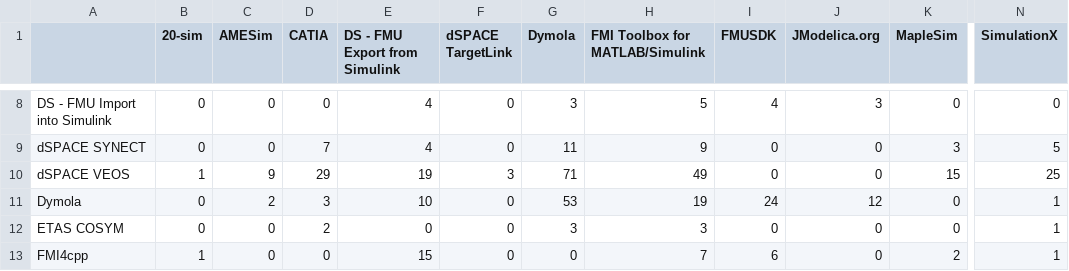
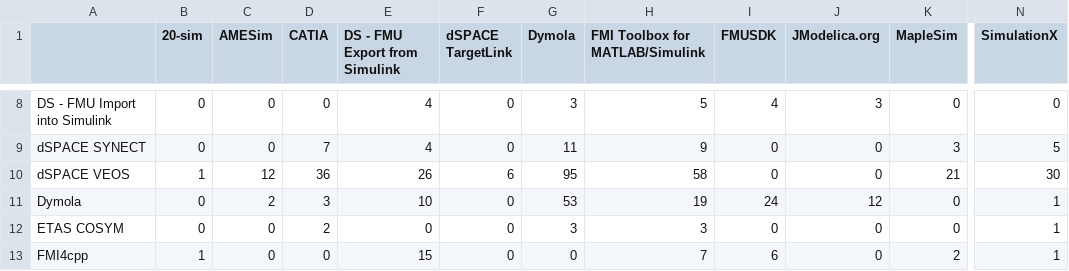
Before and after one commit to modelica/fmi-standard.org, a CSV file: _data/cross-check/fmi2-cs-win32.csv, drawn as a sheet; only a part is shown, gaps mark what is left out; the diff names each change by its address in the sheet, - before the commit and + after, or states it on an @@ line.

```diff
--- a/_data/cross-check/fmi2-cs-win32.csv
+++ b/_data/cross-check/fmi2-cs-win32.csv
-C10 (AMESim): 9
+C10 (AMESim): 12
-D10 (CATIA): 29
+D10 (CATIA): 36
-E10 (DS - FMU Export from Simulink): 19
+E10 (DS - FMU Export from Simulink): 26
-F10 (dSPACE TargetLink): 3
+F10 (dSPACE TargetLink): 6
-G10 (Dymola): 71
+G10 (Dymola): 95
-H10 (FMI Toolbox for MATLAB/Simulink): 49
+H10 (FMI Toolbox for MATLAB/Simulink): 58
-K10 (MapleSim): 15
+K10 (MapleSim): 21
-N10 (SimulationX): 25
+N10 (SimulationX): 30
```
Also changed, not shown: _data/cross-check/fmi2-cs-win64.csv, 1 other file.
